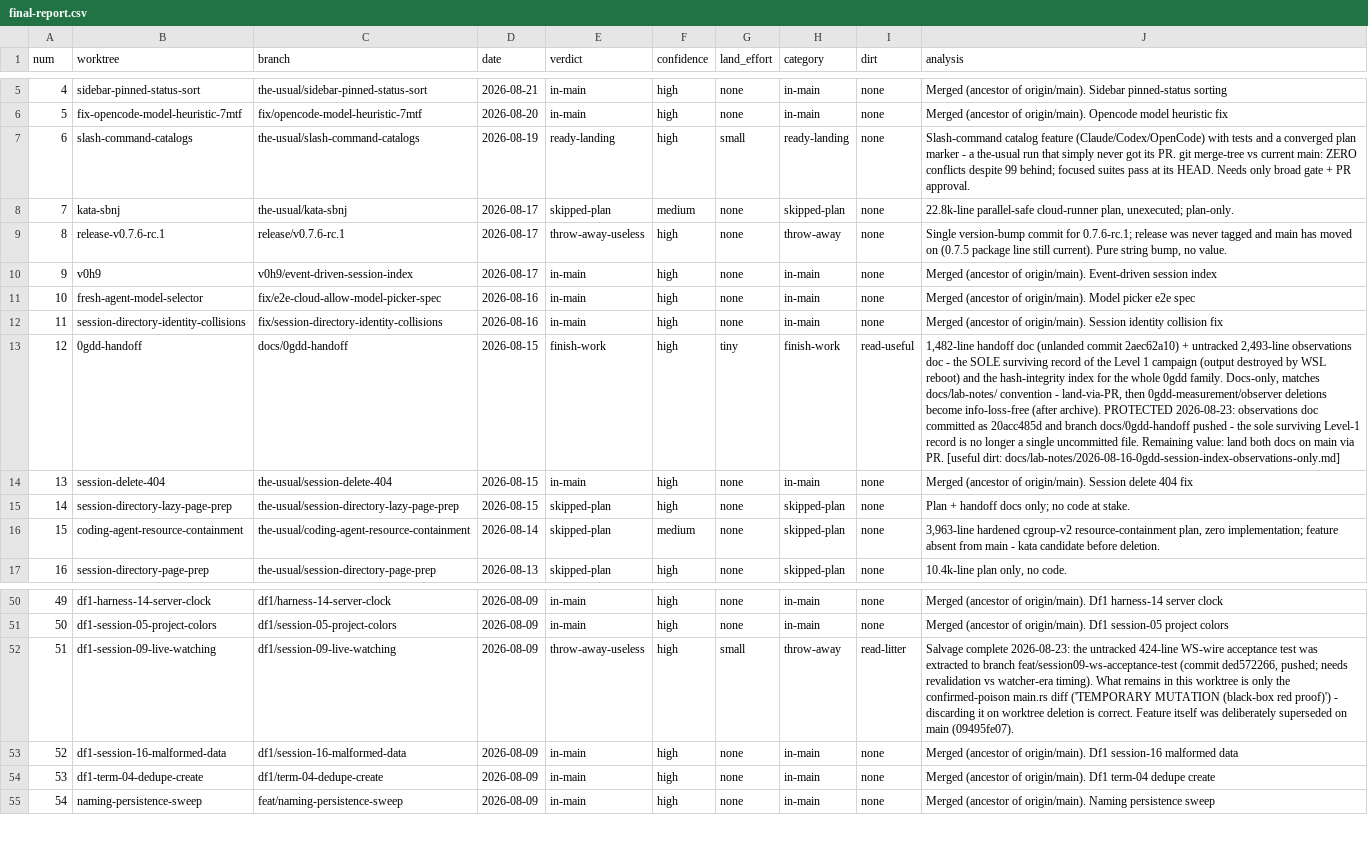
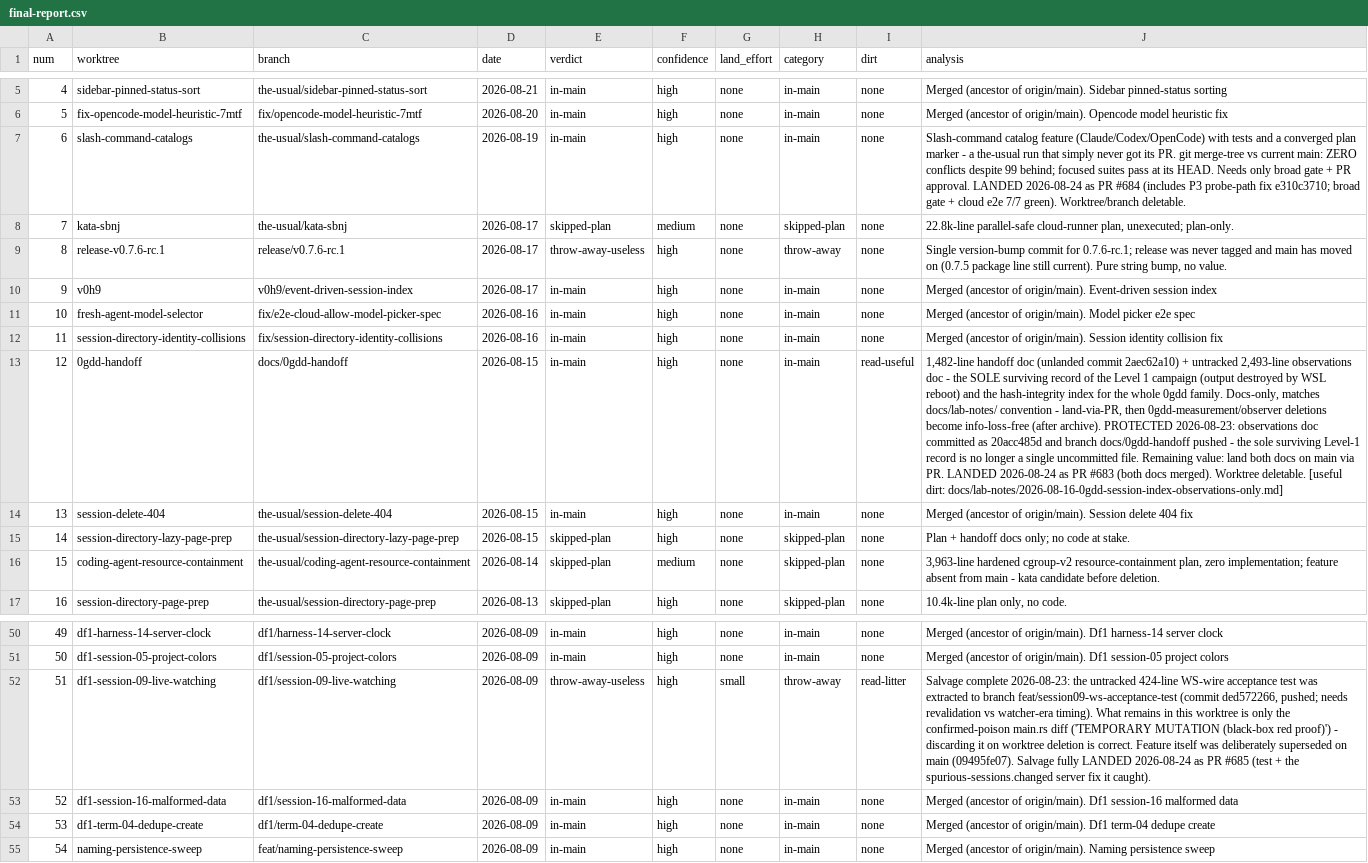
Before and after one commit to danshapiro/freshell, a CSV file: triage-output/final-report.csv, drawn as a sheet; only a part is shown, gaps mark what is left out; the diff names each change by its address in the sheet, - before the commit and + after, or states it on an @@ line.

Commit message:
triage: slash-command-catalogs (#684), 0gdd docs (#683), session09 fix (#685) landed on main

```diff
--- a/triage-output/final-report.csv
+++ b/triage-output/final-report.csv
-E7 (verdict): ready-landing
+E7 (verdict): in-main
-G7 (land_effort): small
+G7 (land_effort): none
-H7 (category): ready-landing
+H7 (category): in-main
-J7 (analysis): …PR approval.
+J7 (analysis): …PR approval. LANDED 2026-08-24 as PR #684 (includes P3 probe-path fix e310c3710; broad gate + cloud e2e 7/7 green). Worktree/branch deletable.
-E13 (verdict): finish-work
+E13 (verdict): in-main
-G13 (land_effort): tiny
+G13 (land_effort): none
-H13 (category): finish-work
+H13 (category): in-main
-J13 (analysis): …via PR. [useful dirt:…
+J13 (analysis): …via PR. LANDED 2026-08-24 as PR #683 (both docs merged). Worktree deletable. [useful dirt:…
-J52 (analysis): …main (09495fe07).
+J52 (analysis): …main (09495fe07). Salvage fully LANDED 2026-08-24 as PR #685 (test + the spurious-sessions.changed server fix it caught).
```
Also changed, not shown: 3 other files.
